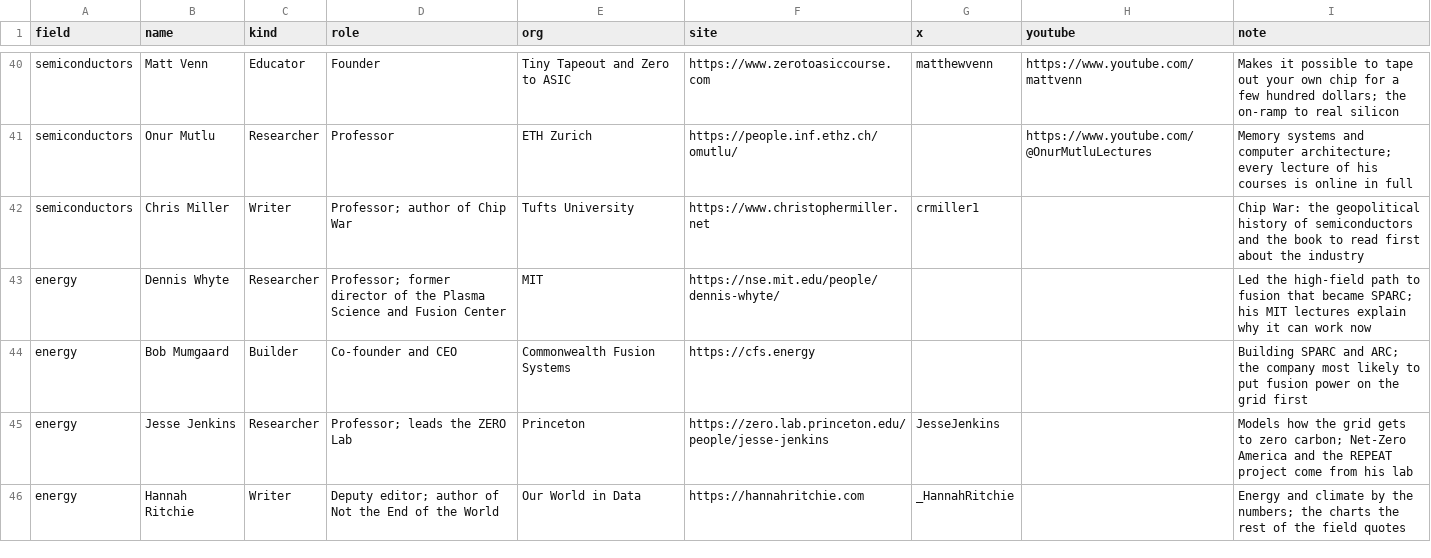
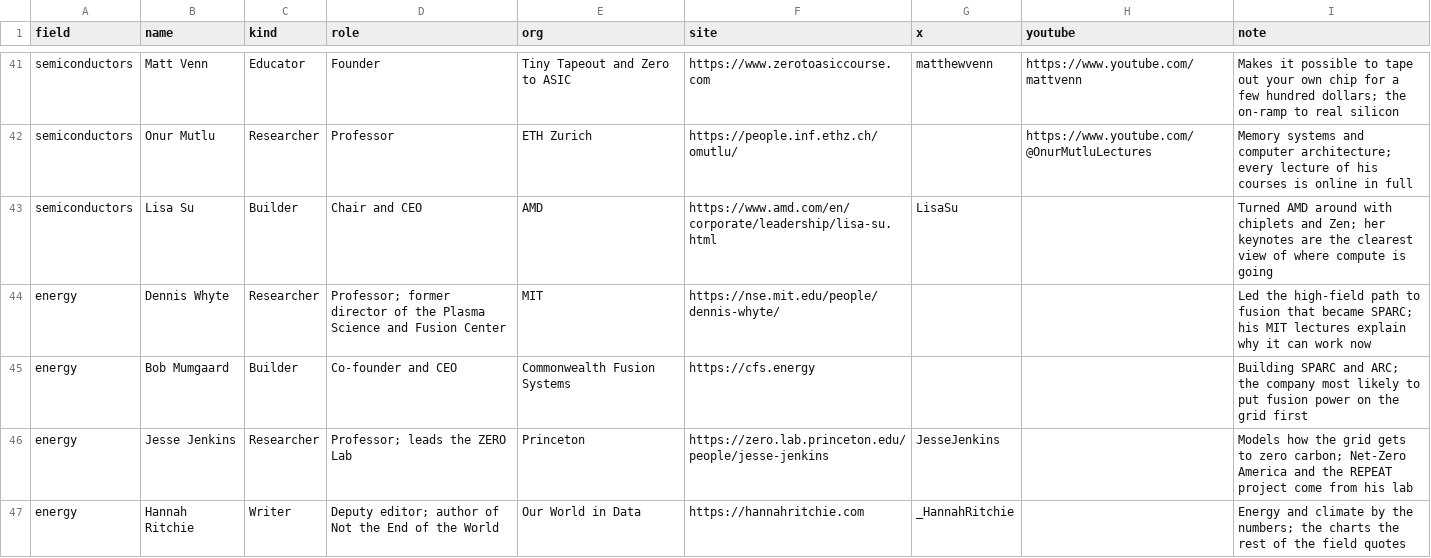
Before and after one commit to andrews0r/advancedtheory, a CSV file: data/people.csv, drawn as a sheet; only a part is shown, gaps mark what is left out; removed rows and columns are numbered as before the commit, all else as after; the diff covers the shown part only; the diff names each change by its address in the sheet, - before the commit and + after, or states it on an @@ line.

```diff
--- a/data/people.csv
+++ b/data/people.csv
-row 42: semiconductors | Chris Miller | Writer | Professor; author of Chip War | Tufts University | https://www.christophermiller.net | crmiller1 |  | Chip War: the geopolitical history of semiconductors and the book to read first about the industry
+row 43: semiconductors | Lisa Su | Builder | Chair and CEO | AMD | https://www.amd.com/en/corporate/leadership/lisa-su.html | LisaSu |  | Turned AMD around with chiplets and Zen; her keynotes are the clearest view of where compute is going
```
Also changed, not shown: 5 added rows, 5 removed rows and 4 edited cells elsewhere in this file, data/research.csv, 5 other files.
